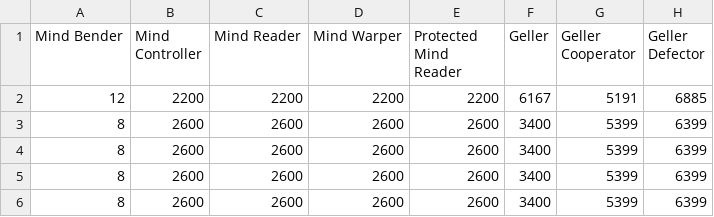
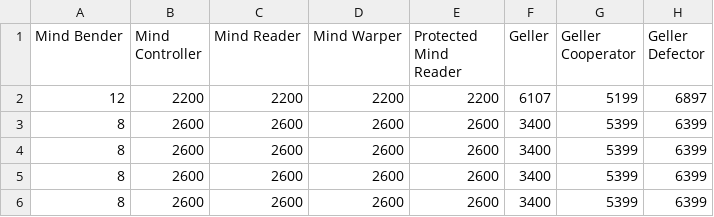
Before and after one commit to Axelrod-Python/Axelrod, a CSV file: cheating_results.csv, drawn as a sheet; only a part is shown.

```diff
--- a/cheating_results.csv
+++ b/cheating_results.csv
@@ -1,3 +1,3 @@
 Mind Bender, Mind Controller, Mind Reader, Mind Warper, Protected Mind Reader, Geller, Geller Cooperator, Geller Defector
-12, 2200, 2200, 2200, 2200, 6167, 5191, 6885
+12, 2200, 2200, 2200, 2200, 6107, 5199, 6897
 8, 2600, 2600, 2600, 2600, 3400, 5399, 6399
```
Also changed, not shown: all_results.csv, basic_results.csv, 5 other files.
